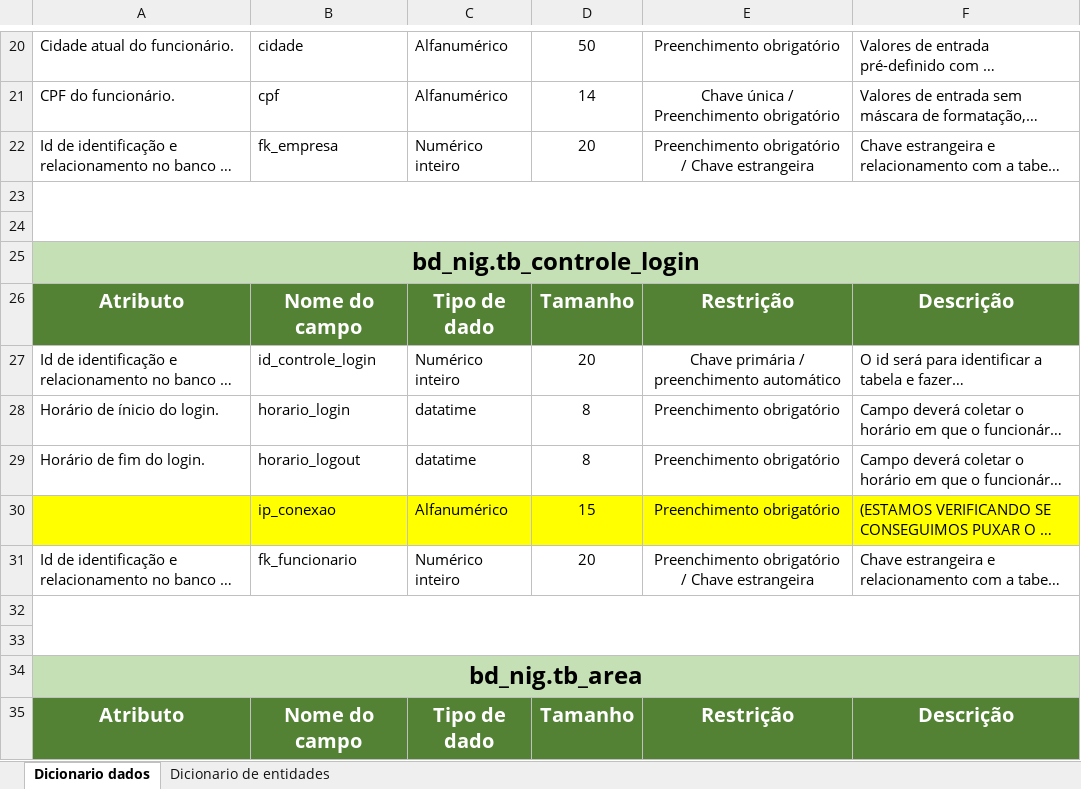
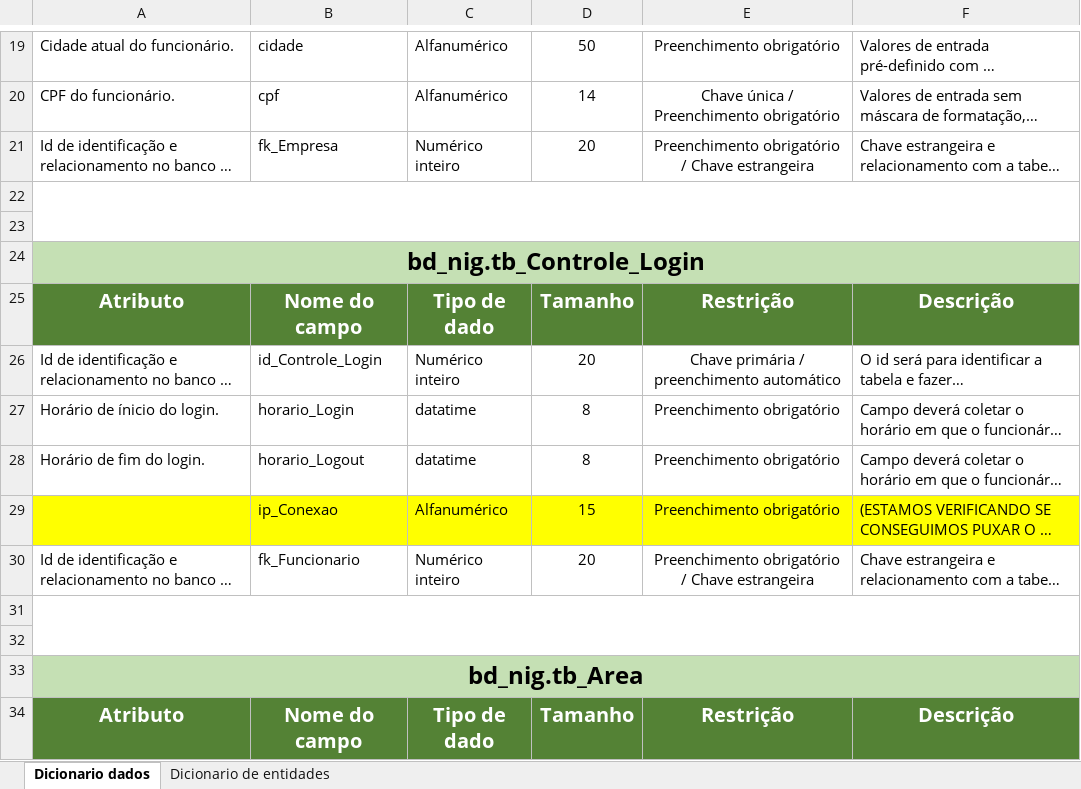
Before and after one commit to BandTec/grupo10-1adsb-2020-2, an Excel workbook: documents/xlsx/Dicionário de dados.xlsx, sheet Dicionario dados, drawn as a sheet; only a part is shown, gaps mark what is left out; long unchanged cells end in …; values as stored, in another font and other column widths than the file's, no borders; addresses are those after the commit; the diff covers the shown part only; the diff names each change by its address in the sheet, - before the commit and + after, or states it on an @@ line.

Commit message:
Ajustes no dicionário de dados (inclusão da tabela Contato)

```diff
--- a/documents/xlsx/Dicionário de dados.xlsx (sheet Dicionario dados)
+++ b/documents/xlsx/Dicionário de dados.xlsx (sheet Dicionario dados)
-B21: fk_empresa
+B21: fk_Empresa
-A24: bd_nig.tb_controle_login
+A24: bd_nig.tb_Controle_Login
-B26: id_controle_login
+B26: id_Controle_Login
-B27: horario_login
+B27: horario_Login
-B28: horario_logout
+B28: horario_Logout
-B29: ip_conexao
+B29: ip_Conexao
-B30: fk_funcionario
+B30: fk_Funcionario
-A33: bd_nig.tb_area
+A33: bd_nig.tb_Area
```
Also changed, not shown: 8 added rows, 1 removed row and 23 edited cells elsewhere in this sheet, sheet Dicionario de entidades.
